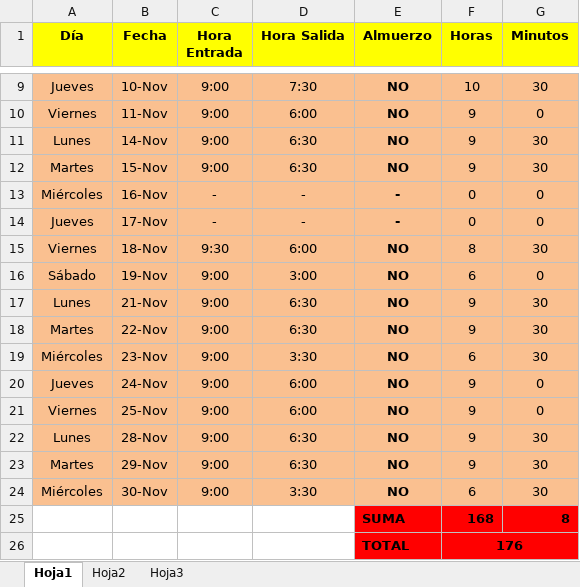
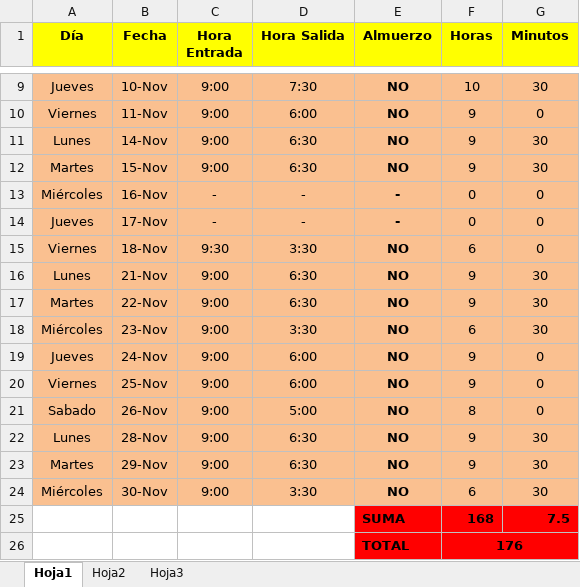
Before and after one commit to DeusDeus/tam-c, an Excel workbook: Horas/Noviembre.xlsx, sheet Hoja1, drawn as a sheet; only a part is shown, gaps mark what is left out; values as stored, in another font and other column widths than the file's, no borders; removed rows and columns are numbered as before the commit, all else as after; the diff names each change by its address in the sheet, - before the commit and + after, or states it on an @@ line.

```diff
--- a/Horas/Noviembre.xlsx (sheet Hoja1)
+++ b/Horas/Noviembre.xlsx (sheet Hoja1)
-D15 (Hora Salida): 6:00
+D15 (Hora Salida): 3:30
-F15 (Horas): 8
+F15 (Horas): 6
-G15 (Minutos): 30
+G15 (Minutos): 0
-row 16: Sábado | 19-Nov | 9:00 | 3:00 | NO | 6 | 0
+row 21: Sabado | 26-Nov | 9:00 | 5:00 | NO | 8 | 0
-G25 (Minutos): 8
+G25 (Minutos): 7.5
```
